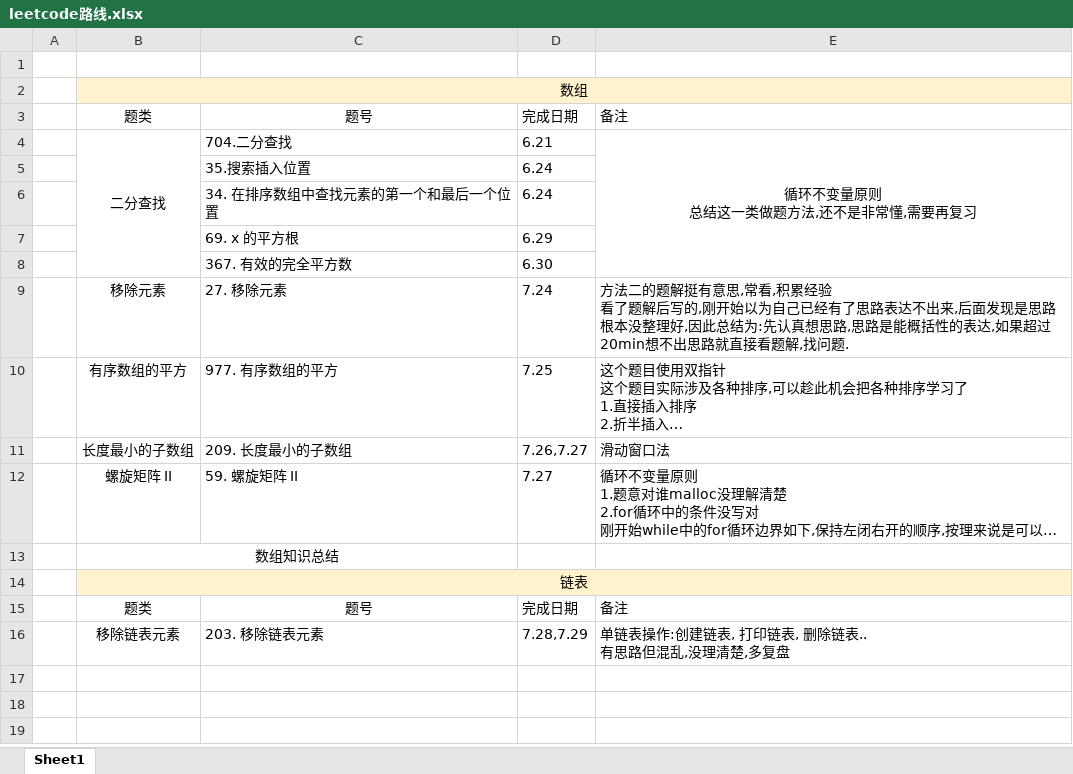
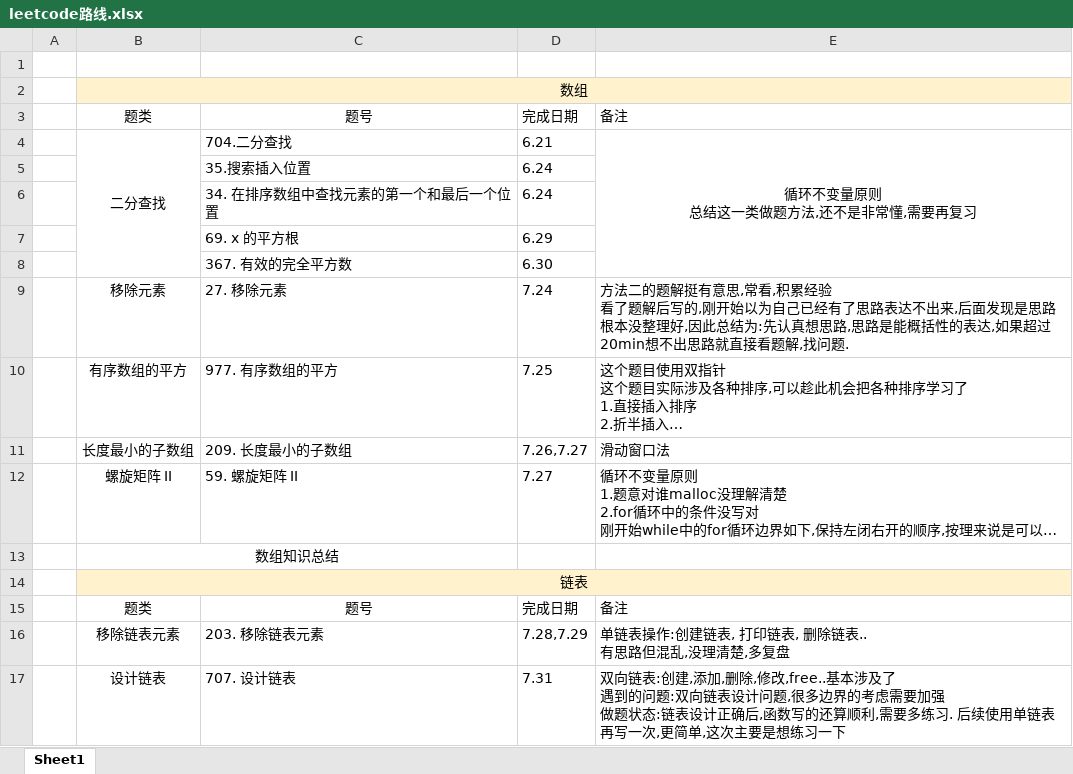
Before and after one commit to iaamlele/leetcode, an Excel workbook: leetcode路线.xlsx, sheet Sheet1, drawn as a sheet; long unchanged cells end in …; values as stored, in another font and other column widths than the file's, no borders; ↵ is a line break in a cell; the diff names each change by its address in the sheet, - before the commit and + after, or states it on an @@ line.

```diff
--- a/leetcode路线.xlsx (sheet Sheet1)
+++ b/leetcode路线.xlsx (sheet Sheet1)
+row 17:  | 设计链表 | 707. 设计链表 | 7.31 | 双向链表:创建,添加,删除,修改,free..基本涉及了 ↵ 遇到的问题:双向链表设计问题,很多边界的考虑需要加强 ↵ 做题状态:链表设计正确后,函数写的还算顺利,需要多练习. 后续使用单链表再写一次,更简单,这次主要是想练习一下
```
Also changed, not shown: 2 other files.
